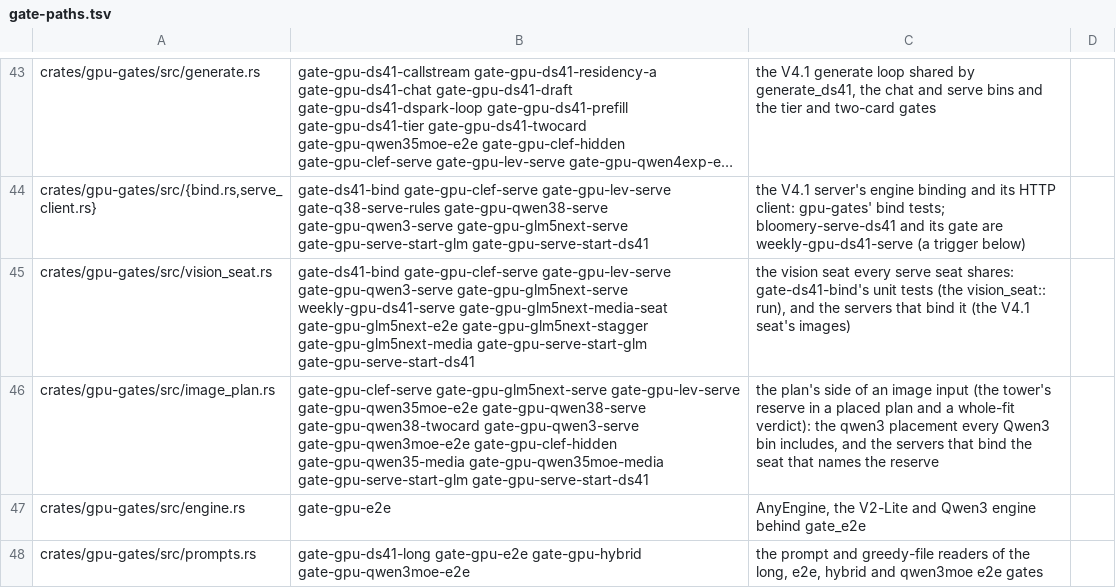
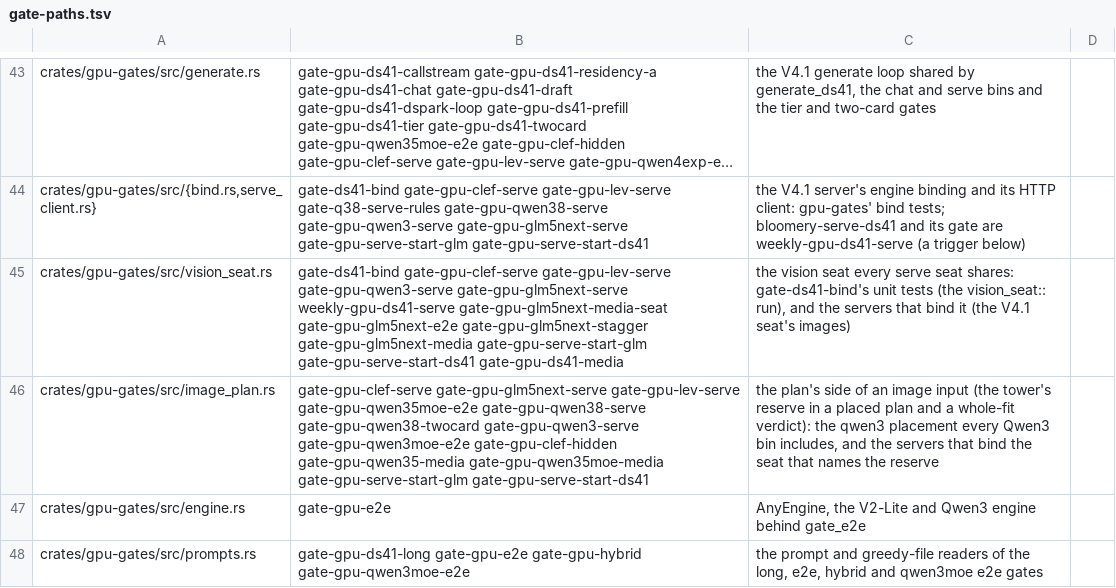
Before and after one commit to Burntgogi/bloomery, a TSV file: tools/gate-paths.tsv, drawn as a sheet; only a part is shown, gaps mark what is left out; long unchanged cells end in …; the diff covers the shown part only; the diff names each change by its address in the sheet, - before the commit and + after, or states it on an @@ line.

```diff
--- a/tools/gate-paths.tsv
+++ b/tools/gate-paths.tsv
-B45: …gate-gpu-serve-start-glm gate-gpu-serve-start-ds41
+B45: …gate-gpu-serve-start-glm gate-gpu-serve-start-ds41 gate-gpu-ds41-media
```
Also changed, not shown: 2 edited cells elsewhere in this file, 5 other files.
